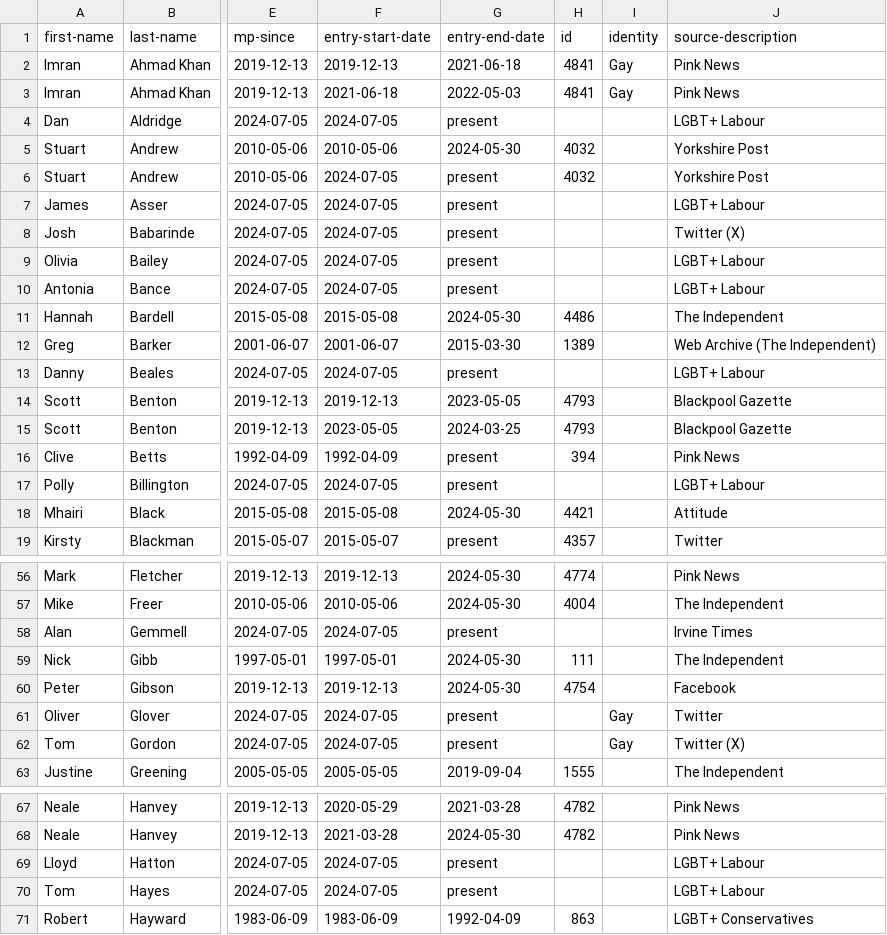
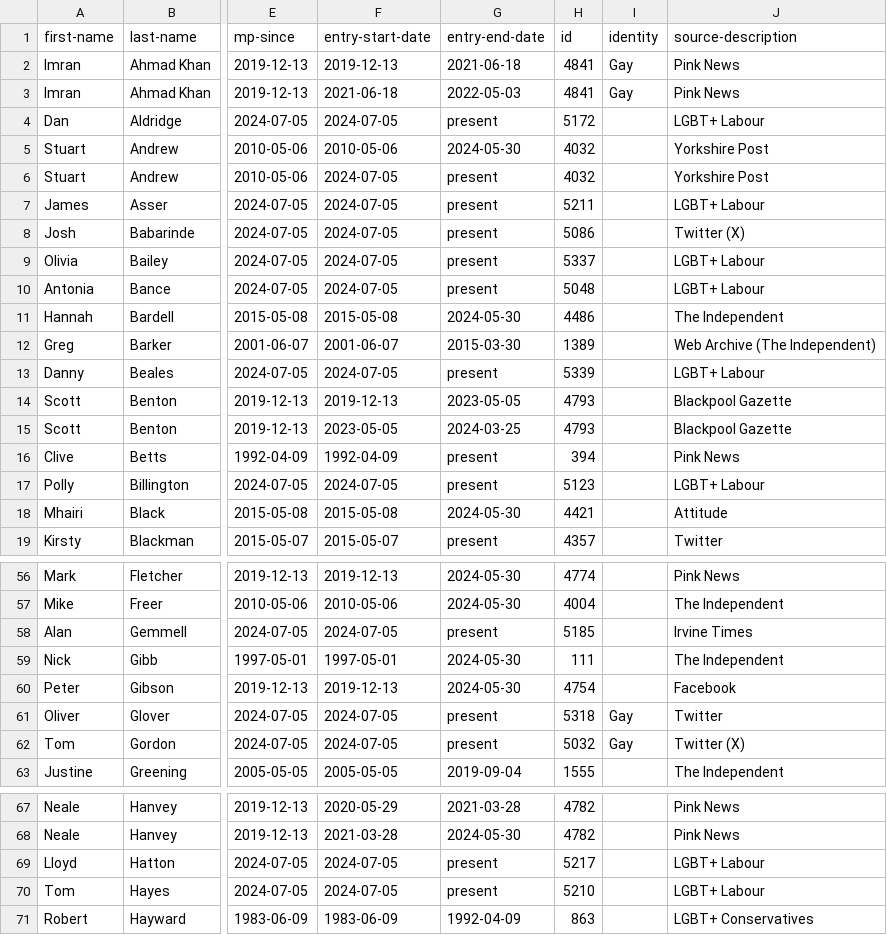
Before and after one commit to johnpeart/lgbt-mp, a CSV file: _data/members.csv, drawn as a sheet; only a part is shown, gaps mark what is left out; the diff covers the shown part only; the diff names each change by its address in the sheet, - before the commit and + after, or states it on an @@ line.

Commit message:
Add Parliament website references

```diff
--- a/_data/members.csv
+++ b/_data/members.csv
-H4 (id): (empty)
+H4 (id): 5172
-H7 (id): (empty)
+H7 (id): 5211
-H8 (id): (empty)
+H8 (id): 5086
-H9 (id): (empty)
+H9 (id): 5337
-H10 (id): (empty)
+H10 (id): 5048
-H13 (id): (empty)
+H13 (id): 5339
-H17 (id): (empty)
+H17 (id): 5123
-H58 (id): (empty)
+H58 (id): 5185
-H61 (id): (empty)
+H61 (id): 5318
-H62 (id): (empty)
+H62 (id): 5032
-H69 (id): (empty)
+H69 (id): 5217
-H70 (id): (empty)
+H70 (id): 5210
```
Also changed, not shown: 18 edited cells elsewhere in this file.
